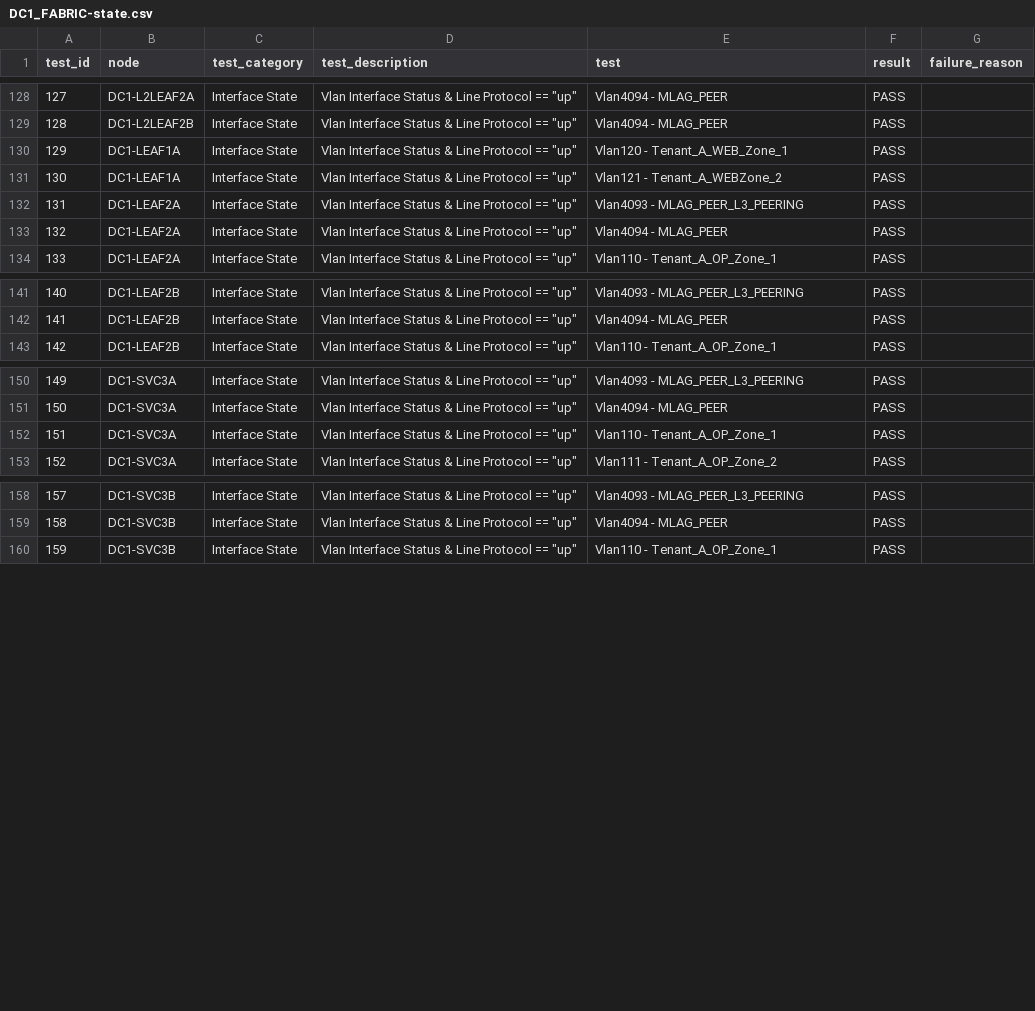
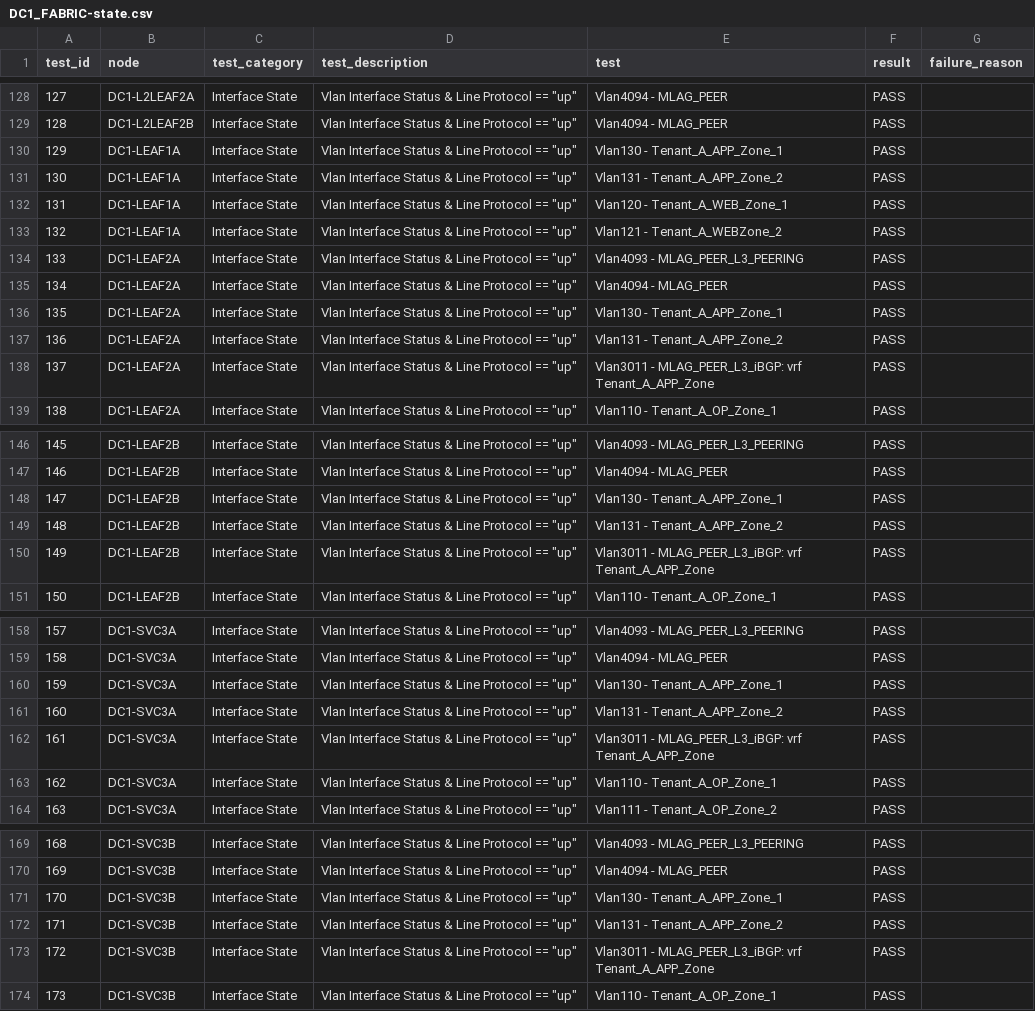
Before and after one commit to arista-netdevops-community/ipspace-webinar-september15-2020, a CSV file: inventories/DC1/reports/DC1_FABRIC-state.csv, drawn as a sheet; only a part is shown, gaps mark what is left out; addresses are those after the commit; the diff covers the shown part only; the diff names each change by its address in the sheet, - before the commit and + after, or states it on an @@ line.

Commit message:
update test case

```diff
--- a/inventories/DC1/reports/DC1_FABRIC-state.csv
+++ b/inventories/DC1/reports/DC1_FABRIC-state.csv
+row 130: 129 | DC1-LEAF1A | Interface State | Vlan Interface Status & Line Protocol == "up" | Vlan130 - Tenant_A_APP_Zone_1 | PASS
+row 131: 130 | DC1-LEAF1A | Interface State | Vlan Interface Status & Line Protocol == "up" | Vlan131 - Tenant_A_APP_Zone_2 | PASS
@@ column A (test_id) renumbered from row 132 down @@
+row 136: 135 | DC1-LEAF2A | Interface State | Vlan Interface Status & Line Protocol == "up" | Vlan130 - Tenant_A_APP_Zone_1 | PASS
+row 137: 136 | DC1-LEAF2A | Interface State | Vlan Interface Status & Line Protocol == "up" | Vlan131 - Tenant_A_APP_Zone_2 | PASS
+row 138: 137 | DC1-LEAF2A | Interface State | Vlan Interface Status & Line Protocol == "up" | Vlan3011 - MLAG_PEER_L3_iBGP: vrf Tenant_A_APP_Zone | PASS
+row 148: 147 | DC1-LEAF2B | Interface State | Vlan Interface Status & Line Protocol == "up" | Vlan130 - Tenant_A_APP_Zone_1 | PASS
+row 149: 148 | DC1-LEAF2B | Interface State | Vlan Interface Status & Line Protocol == "up" | Vlan131 - Tenant_A_APP_Zone_2 | PASS
+row 150: 149 | DC1-LEAF2B | Interface State | Vlan Interface Status & Line Protocol == "up" | Vlan3011 - MLAG_PEER_L3_iBGP: vrf Tenant_A_APP_Zone | PASS
+row 160: 159 | DC1-SVC3A | Interface State | Vlan Interface Status & Line Protocol == "up" | Vlan130 - Tenant_A_APP_Zone_1 | PASS
+row 161: 160 | DC1-SVC3A | Interface State | Vlan Interface Status & Line Protocol == "up" | Vlan131 - Tenant_A_APP_Zone_2 | PASS
+row 162: 161 | DC1-SVC3A | Interface State | Vlan Interface Status & Line Protocol == "up" | Vlan3011 - MLAG_PEER_L3_iBGP: vrf Tenant_A_APP_Zone | PASS
+row 171: 170 | DC1-SVC3B | Interface State | Vlan Interface Status & Line Protocol == "up" | Vlan130 - Tenant_A_APP_Zone_1 | PASS
+row 172: 171 | DC1-SVC3B | Interface State | Vlan Interface Status & Line Protocol == "up" | Vlan131 - Tenant_A_APP_Zone_2 | PASS
+row 173: 172 | DC1-SVC3B | Interface State | Vlan Interface Status & Line Protocol == "up" | Vlan3011 - MLAG_PEER_L3_iBGP: vrf Tenant_A_APP_Zone | PASS
```
Also changed, not shown: 56 edited cells elsewhere in this file, 1 other file.
